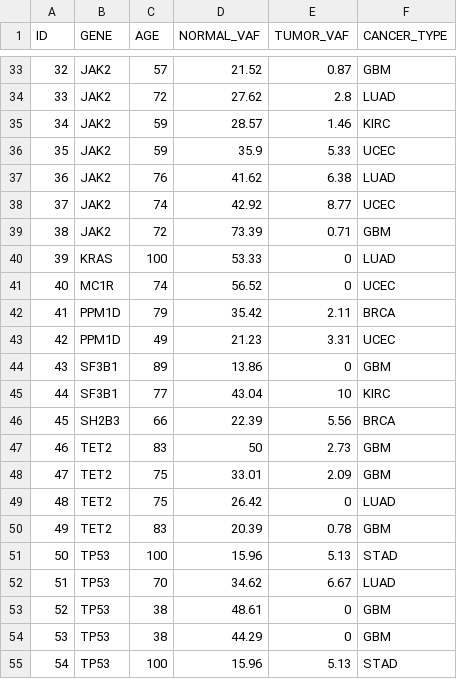
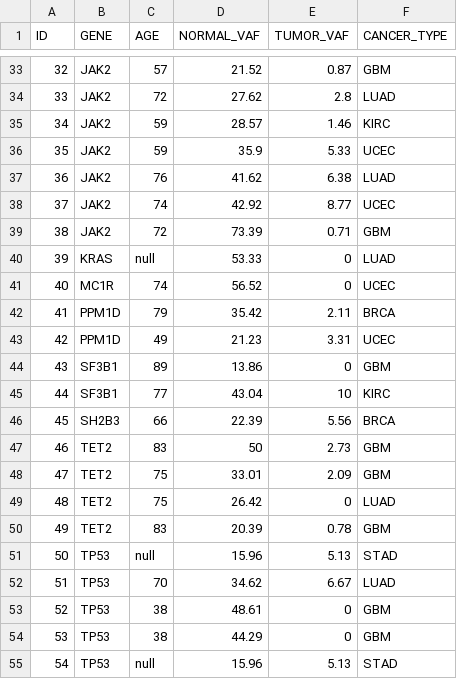
Before and after one commit to jmcmichael/pan-genome-charts, a CSV file: samples-data-1.csv, drawn as a sheet; only a part is shown, gaps mark what is left out.

Commit message:
added red stroke around sample slices missing age data

```diff
--- a/samples-data-1.csv
+++ b/samples-data-1.csv
@@ -39,3 +39,3 @@ ID,GENE,AGE,NORMAL_VAF,TUMOR_VAF,CANCER_TYPE
 38,JAK2,72,73.39,0.71,GBM
-39,KRAS,100,53.33,0,LUAD
+39,KRAS,null,53.33,0,LUAD
 40,MC1R,74,56.52,0,UCEC
@@ -50,3 +50,3 @@ ID,GENE,AGE,NORMAL_VAF,TUMOR_VAF,CANCER_TYPE
 49,TET2,83,20.39,0.78,GBM
-50,TP53,100,15.96,5.13,STAD
+50,TP53,null,15.96,5.13,STAD
 51,TP53,70,34.62,6.67,LUAD
@@ -54,2 +54,2 @@ ID,GENE,AGE,NORMAL_VAF,TUMOR_VAF,CANCER_TYPE
 53,TP53,38,44.29,0,GBM
-54,TP53,100,15.96,5.13,STAD
+54,TP53,null,15.96,5.13,STAD
```
Also changed, not shown: 2 other files.
